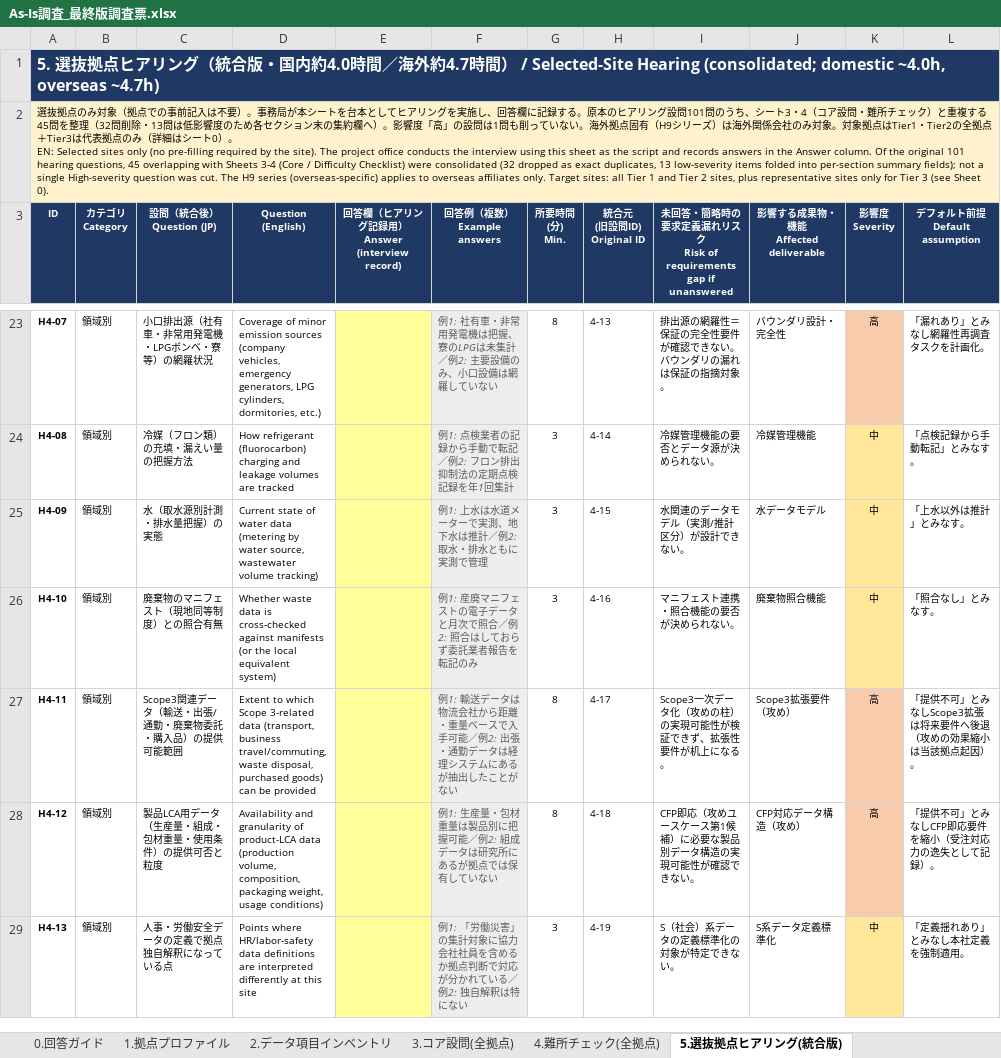
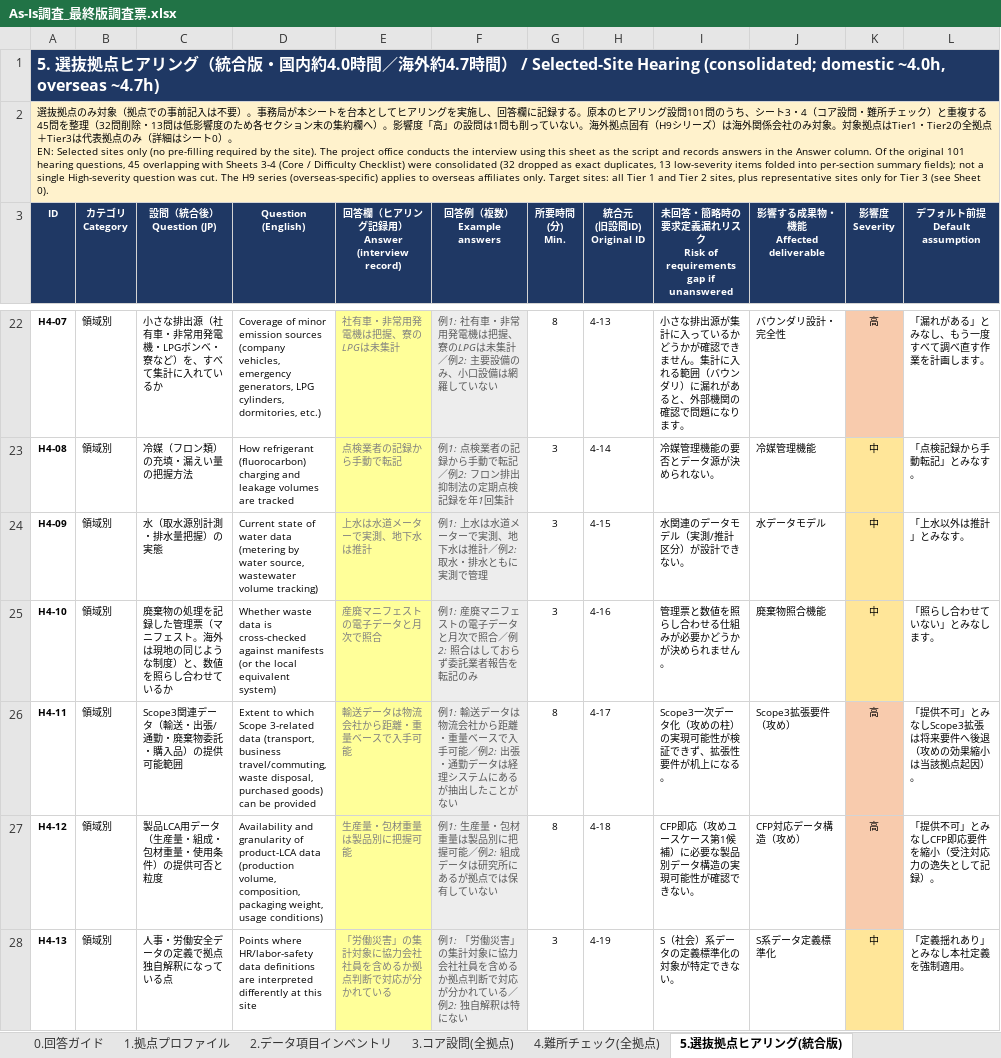
Before and after one commit to tk-tus2-cloud/free_creative, an Excel workbook: docs/As-Is調査_最終版調査票.xlsx, sheet 5.選抜拠点ヒアリング(統合版), drawn as a sheet; only a part is shown, gaps mark what is left out; values as stored, in another font and other column widths than the file's, no borders; addresses are those after the commit; the diff covers the shown part only; the diff names each change by its address in the sheet, - before the commit and + after, or states it on an @@ line.

```diff
--- a/docs/As-Is調査_最終版調査票.xlsx (sheet 5.選抜拠点ヒアリング(統合版))
+++ b/docs/As-Is調査_最終版調査票.xlsx (sheet 5.選抜拠点ヒアリング(統合版))
-C22 (設問（統合後） Question (JP)): 小口排出源（社有車・非常用発電機・LPGボンベ・寮等）の網羅状況
+C22 (設問（統合後） Question (JP)): 小さな排出源（社有車・非常用発電機・LPGボンベ・寮など）を、すべて集計に入れているか
-E22: (empty)
+E22: 社有車・非常用発電機は把握、寮のLPGは未集計
-I22: 排出源の網羅性＝保証の完全性要件が確認できない。バウンダリの漏れは保証の指摘対象。
+I22: 小さな排出源が集計に入っているかどうかが確認できません。集計に入れる範囲（バウンダリ）に漏れがあると、外部機関の確認で問題になります。
-L22 (デフォルト前提 Default assumption): 「漏れあり」とみなし網羅性再調査タスクを計画化。
+L22 (デフォルト前提 Default assumption): 「漏れがある」とみなし、もう一度すべて調べ直す作業を計画します。
-E23: (empty)
+E23: 点検業者の記録から手動で転記
-E24: (empty)
+E24: 上水は水道メーターで実測、地下水は推計
-C25 (設問（統合後） Question (JP)): 廃棄物のマニフェスト（現地同等制度）との照合有無
+C25 (設問（統合後） Question (JP)): 廃棄物の処理を記録した管理票（マニフェスト。海外は現地の同じような制度）と、数値を照らし合わせているか
-E25: (empty)
+E25: 産廃マニフェストの電子データと月次で照合
-I25: マニフェスト連携・照合機能の要否が決められない。
+I25: 管理票と数値を照らし合わせる仕組みが必要かどうかが決められません。
-L25 (デフォルト前提 Default assumption): 「照合なし」とみなす。
+L25 (デフォルト前提 Default assumption): 「照らし合わせていない」とみなします。
-E26: (empty)
+E26: 輸送データは物流会社から距離・重量ベースで入手可能
-E27: (empty)
+E27: 生産量・包材重量は製品別に把握可能
-E28: (empty)
+E28: 「労働災害」の集計対象に協力会社社員を含めるか拠点判断で対応が分かれている
```
Also changed, not shown: 4 removed rows and 75 edited cells elsewhere in this sheet, sheet 4.難所チェック(全拠点), sheet 3.コア設問(全拠点), sheet 1.拠点プロファイル, sheet 0.回答ガイド.
